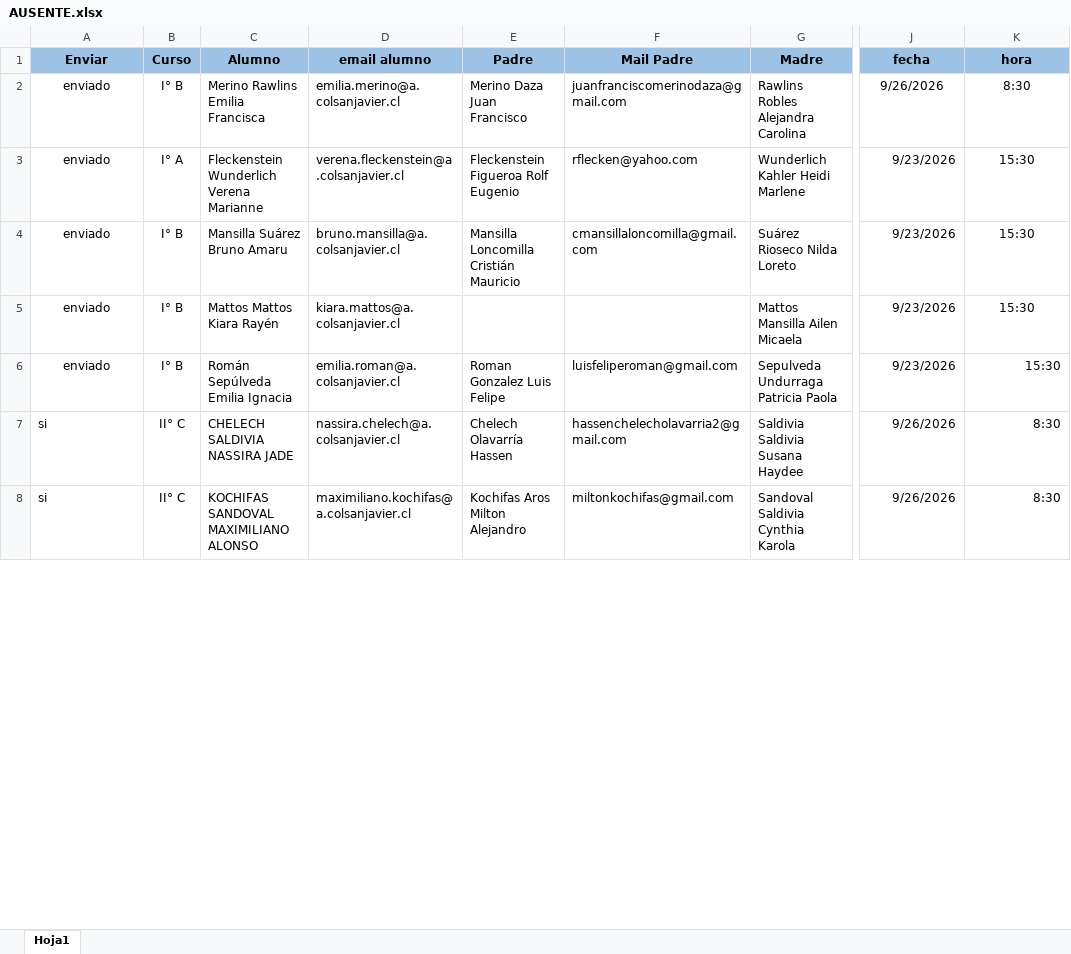
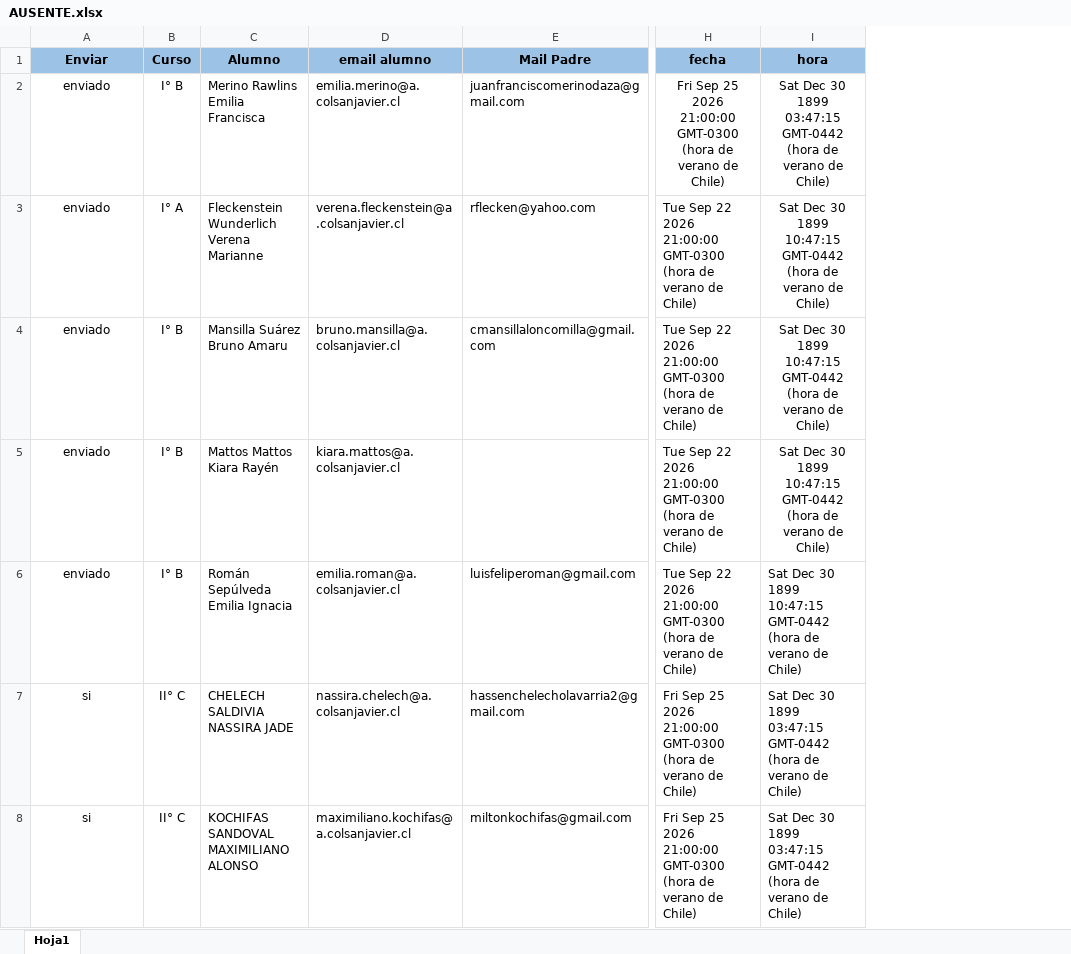
Before and after one commit to rolandomontero/rolux, an Excel workbook: AUSENTE.xlsx, sheet Hoja1, drawn as a sheet; only a part is shown, gaps mark what is left out; values as stored, in another font and other column widths than the file's, no borders; charts and pictures and conditional formats not drawn; removed rows and columns are numbered as before the commit, all else as after; the diff covers the shown part only; the diff names each change by its address in the sheet, - before the commit and + after, or states it on an @@ line.

```diff
--- a/AUSENTE.xlsx (sheet Hoja1)
+++ b/AUSENTE.xlsx (sheet Hoja1)
-column E (Padre), rows 2-8: Merino Daza Juan Francisco | Fleckenstein Figueroa Rolf Eugenio | Mansilla Loncomilla Cristián Mauricio |  | Roman Gonzalez Luis Felipe | Chelech Olavarría Hassen | Kochifas Aros Milton Alejandro
-column G (Madre), rows 2-8: Rawlins Robles Alejandra Carolina | Wunderlich Kahler Heidi Marlene | Suárez Rioseco Nilda Loreto | Mattos Mansilla Ailen Micaela | Sepulveda Undurraga Patricia Paola | Saldivia Saldivia Susana Haydee | Sandoval Saldivia Cynthia Karola
-H2 (fecha): 9/26/2026
+H2 (fecha): Fri Sep 25 2026 21:00:00 GMT-0300 (hora de verano de Chile)
-I2 (hora): 8:30
+I2 (hora): Sat Dec 30 1899 03:47:15 GMT-0442 (hora de verano de Chile)
-H3:H6 (fecha): 9/23/2026
+H3:H6 (fecha): Tue Sep 22 2026 21:00:00 GMT-0300 (hora de verano de Chile)
-I3:I6 (hora): 15:30
+I3:I6 (hora): Sat Dec 30 1899 10:47:15 GMT-0442 (hora de verano de Chile)
-A7:A8 alignment: left
+A7:A8 alignment: center
-H7:H8 (fecha): 9/26/2026
+H7:H8 (fecha): Fri Sep 25 2026 21:00:00 GMT-0300 (hora de verano de Chile)
-I7:I8 (hora): 8:30
+I7:I8 (hora): Sat Dec 30 1899 03:47:15 GMT-0442 (hora de verano de Chile)
```
Also changed, not shown: 12 edited cells and cell formats elsewhere in this sheet, charts or pictures, 6 other files.
